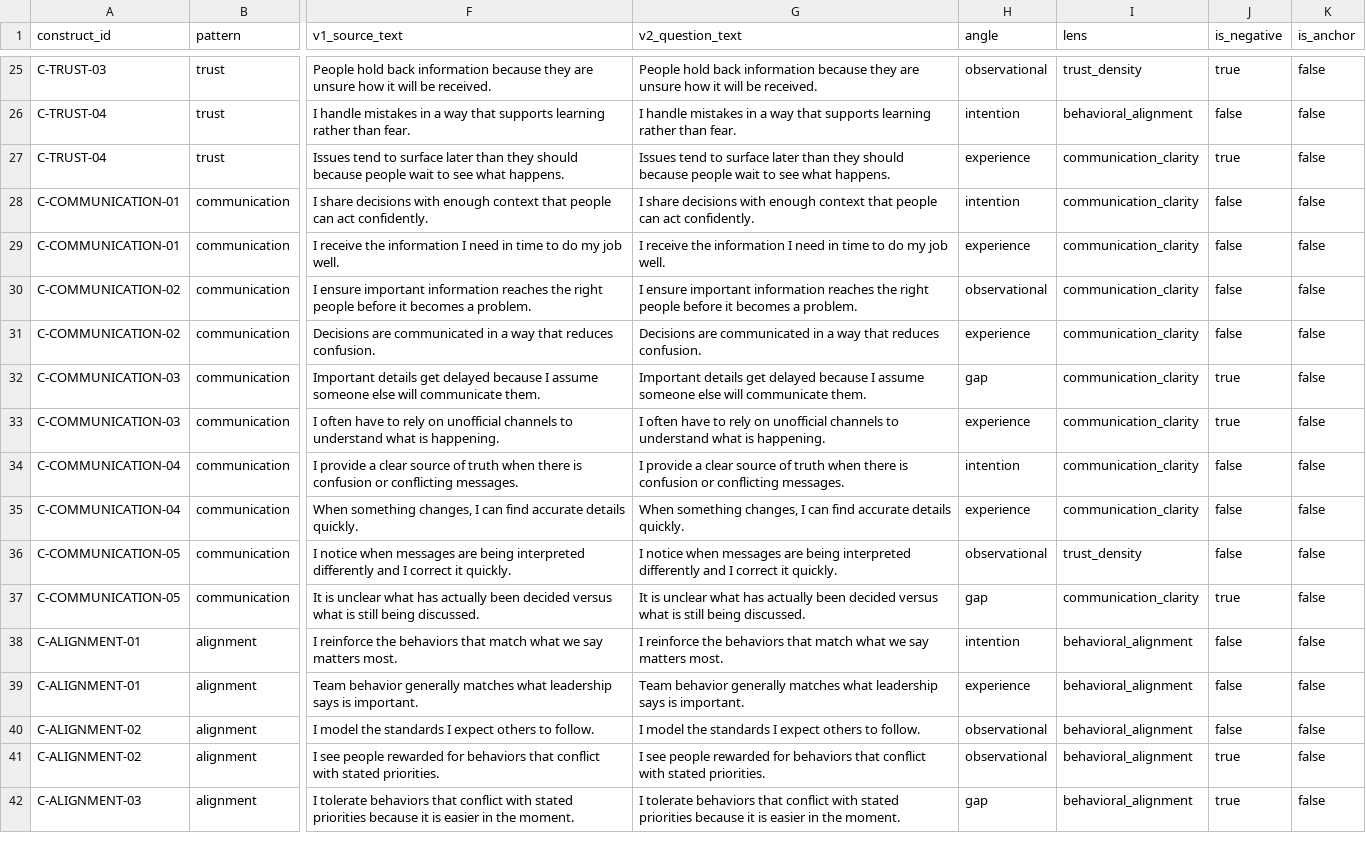
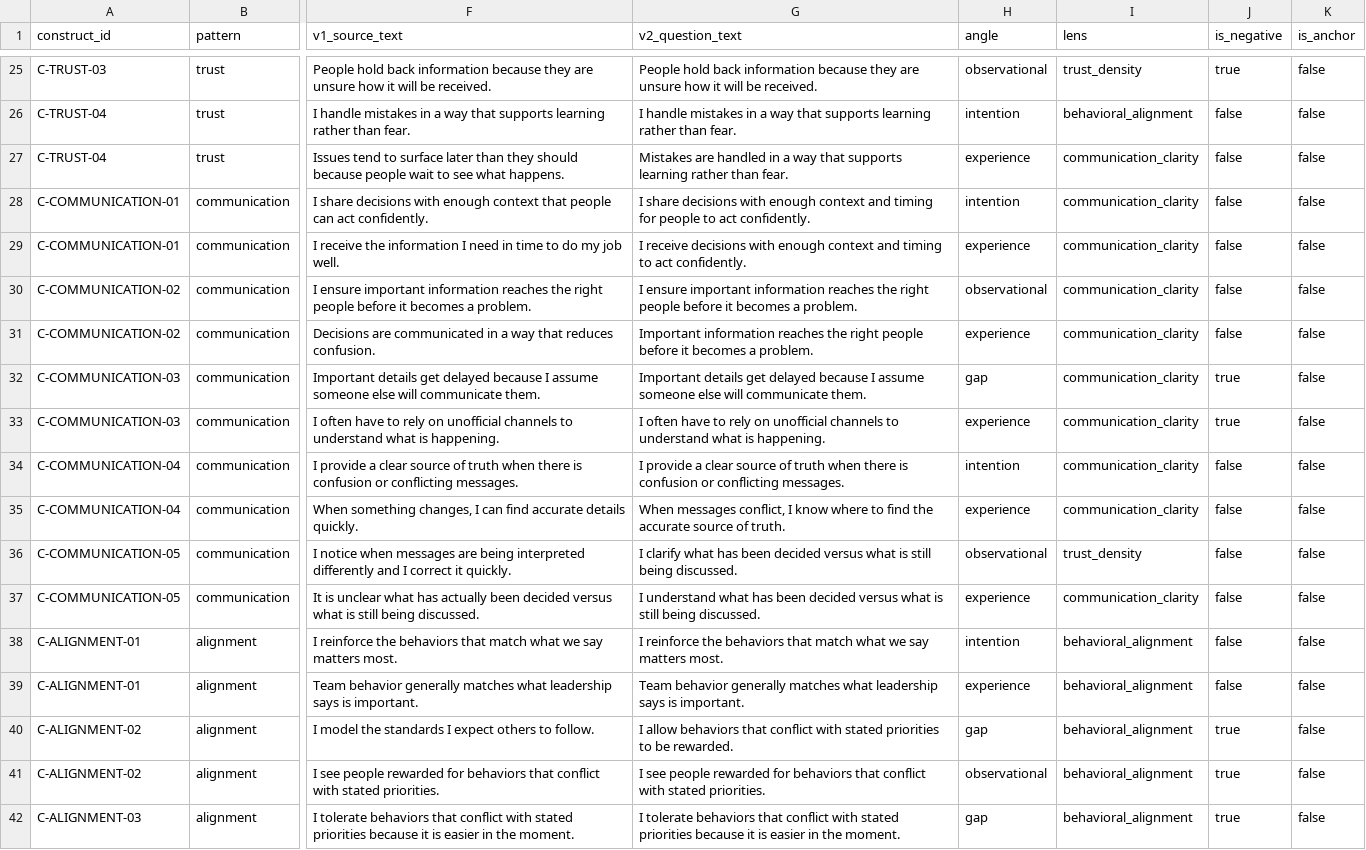
Before and after one commit to mediaphish/archetype-original, a CSV file: notes/ali-instrument-v2-curation.approved.csv, drawn as a sheet; only a part is shown, gaps mark what is left out; the diff covers the shown part only; the diff names each change by its address in the sheet, - before the commit and + after, or states it on an @@ line.

```diff
--- a/notes/ali-instrument-v2-curation.approved.csv
+++ b/notes/ali-instrument-v2-curation.approved.csv
-G27 (v2_question_text): Issues tend to surface later than they should because people wait to see what happens.
+G27 (v2_question_text): Mistakes are handled in a way that supports learning rather than fear.
-J27 (is_negative): true
+J27 (is_negative): false
-G28 (v2_question_text): …enough context that people can act confidently.
+G28 (v2_question_text): …enough context and timing for people to act confidently.
-G29 (v2_question_text): I receive the information I need in time to do my job well.
+G29 (v2_question_text): I receive decisions with enough context and timing to act confidently.
-G31 (v2_question_text): Decisions are communicated in a way that reduces confusion.
+G31 (v2_question_text): Important information reaches the right people before it becomes a problem.
-G35 (v2_question_text): When something changes, I can find accurate details quickly.
+G35 (v2_question_text): When messages conflict, I know where to find the accurate source of truth.
-G36 (v2_question_text): I notice when messages are being interpreted differently and I correct it quickly.
+G36 (v2_question_text): I clarify what has been decided versus what is still being discussed.
-G37 (v2_question_text): It is unclear what has actually been decided…
+G37 (v2_question_text): I understand what has been decided…
-H37 (angle): gap
+H37 (angle): experience
-J37 (is_negative): true
+J37 (is_negative): false
-G40 (v2_question_text): I model the standards I expect others to follow.
+G40 (v2_question_text): I allow behaviors that conflict with stated priorities to be rewarded.
-H40 (angle): observational
+H40 (angle): gap
-J40 (is_negative): false
+J40 (is_negative): true
```
Also changed, not shown: 31 edited cells elsewhere in this file, 3 other files.
